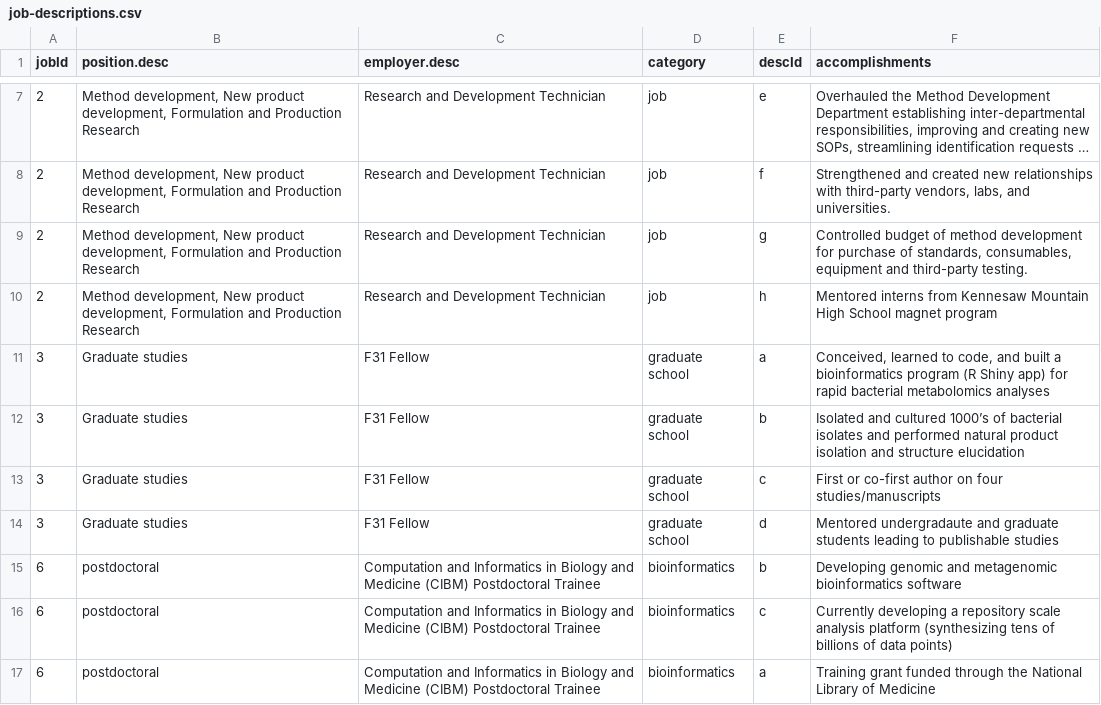
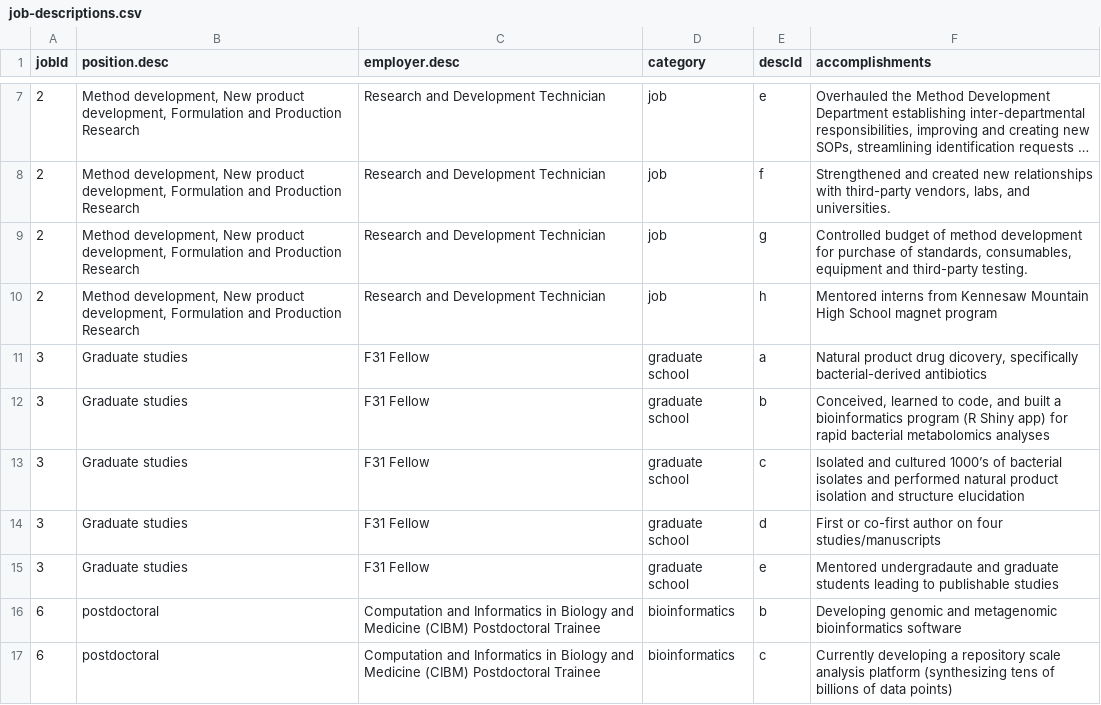
Before and after one commit to chasemc/resume, a CSV file: data/job-descriptions.csv, drawn as a sheet; only a part is shown, gaps mark what is left out; the shorter side is filled out with more unchanged rows; long unchanged cells end in ….

```diff
--- a/data/job-descriptions.csv
+++ b/data/job-descriptions.csv
@@ -10,6 +10,7 @@ jobId,position.desc,employer.desc,category,descId,accomplishments
 2,"Method development, New product development, Formulation and Production Research",Research and Development Technician,job,h,Mentored interns from Kennesaw Mountain High School magnet program
-3,Graduate studies,F31 Fellow,graduate school,a,"Conceived, learned to code, and built a bioinformatics program (R Shiny app) for rapid bacterial metabolomics analyses"
-3,Graduate studies,F31 Fellow,graduate school,b,Isolated and cultured 1000’s of bacterial isolates and performed natural product isolation and structure elucidation
-3,Graduate studies,F31 Fellow,graduate school,c,First or co-first author on four studies/manuscripts
-3,Graduate studies,F31 Fellow,graduate school,d,Mentored undergradaute and graduate students leading to publishable studies
+3,Graduate studies,F31 Fellow,graduate school,a,"Natural product drug dicovery, specifically bacterial-derived antibiotics"
+3,Graduate studies,F31 Fellow,graduate school,b,"Conceived, learned to code, and built a bioinformatics program (R Shiny app) for rapid bacterial metabolomics analyses"
+3,Graduate studies,F31 Fellow,graduate school,c,Isolated and cultured 1000’s of bacterial isolates and performed natural product isolation and structure elucidation
+3,Graduate studies,F31 Fellow,graduate school,d,First or co-first author on four studies/manuscripts
+3,Graduate studies,F31 Fellow,graduate school,e,Mentored undergradaute and graduate students leading to publishable studies
 6,postdoctoral,Computation and Informatics in Biology and Medicine (CIBM) Postdoctoral Trainee,bioinformatics,b,Developing genomic and metagenomic bioinformatics software
```
Also changed, not shown: bdata/job-descriptions.csv, bdata/job-titles.csv, 28 other files.
